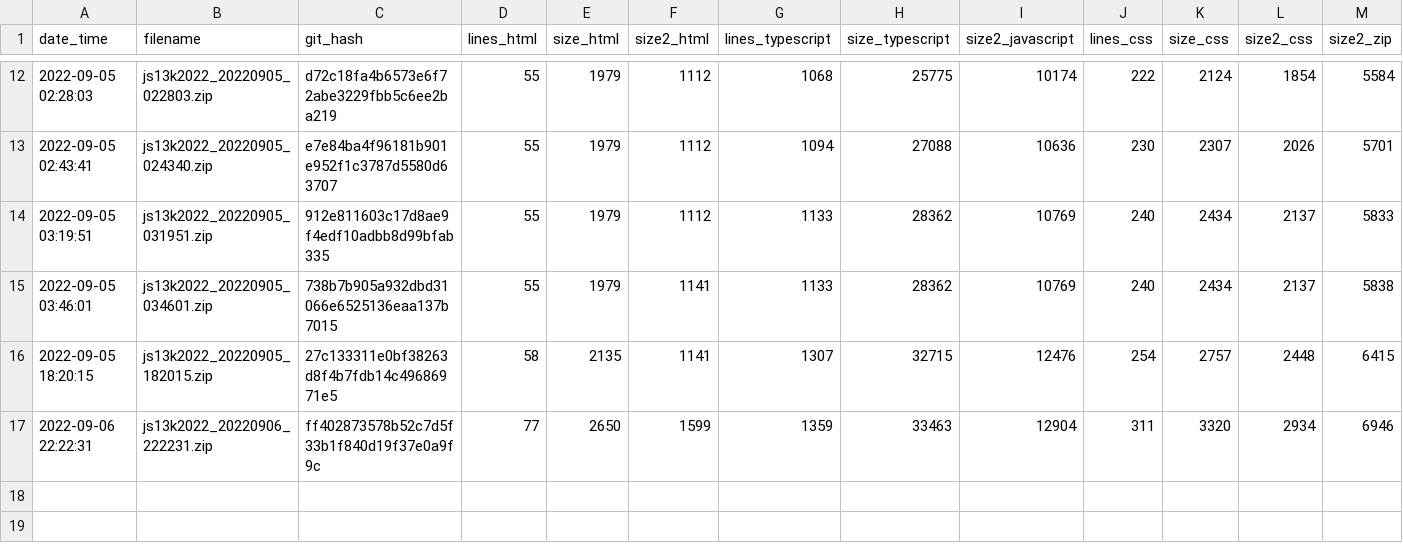
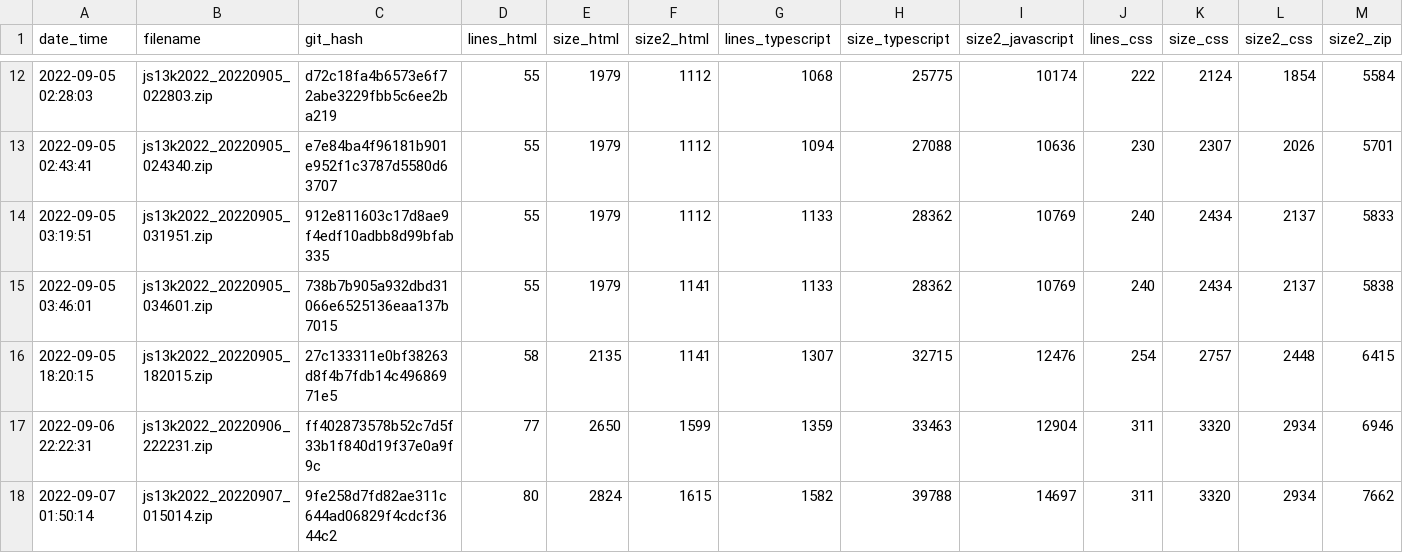
Before and after one commit to gheja/js13k2022, a CSV file: build_stats.csv, drawn as a sheet; only a part is shown, gaps mark what is left out.

Commit message:
Updated build_stats.csv

```diff
--- a/build_stats.csv
+++ b/build_stats.csv
@@ -17 +17,2 @@ date_time;filename;git_hash;lines_html;size_html;size2_html;lines_typescript;siz
 2022-09-06 22:22:31;js13k2022_20220906_222231.zip;ff402873578b52c7d5f33b1f840d19f37e0a9f9c;77;2650;1599;1359;33463;12904;311;3320;2934;6946
+2022-09-07 01:50:14;js13k2022_20220907_015014.zip;9fe258d7fd82ae311c644ad06829f4cdcf3644c2;80;2824;1615;1582;39788;14697;311;3320;2934;7662
```
